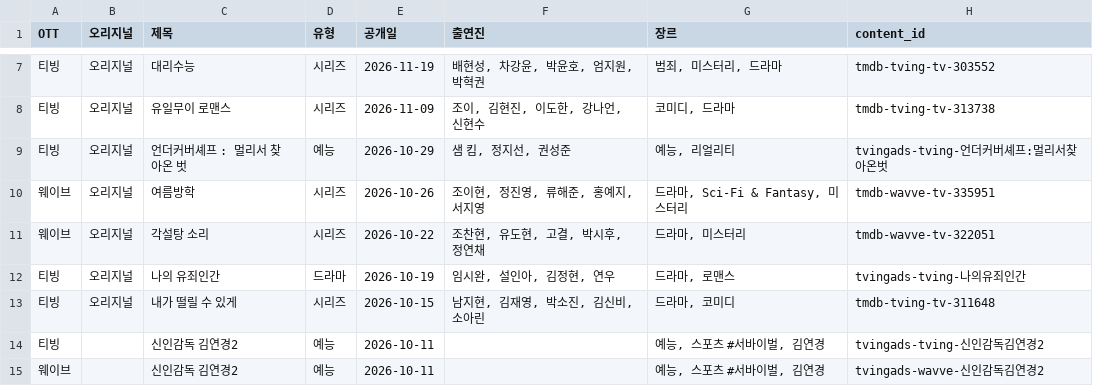
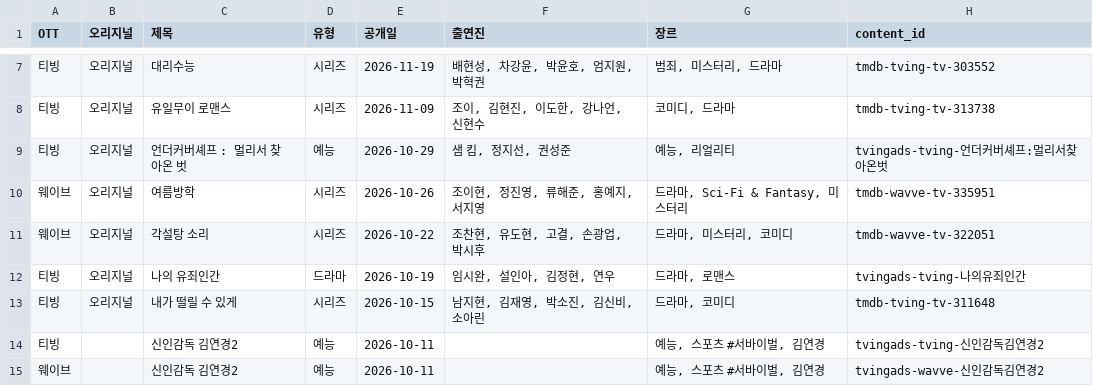
Before and after one commit to ktnasmedia/guide-portal, a CSV file: tving_wavve_list.csv, drawn as a sheet; only a part is shown, gaps mark what is left out.

```diff
--- a/tving_wavve_list.csv
+++ b/tving_wavve_list.csv
@@ -10,3 +10,3 @@
 웨이브,오리지널,여름방학,시리즈,2026-10-26,"조이현, 정진영, 류해준, 홍예지, 서지영","드라마, Sci-Fi & Fantasy, 미스터리",tmdb-wavve-tv-335951
-웨이브,오리지널,각설탕 소리,시리즈,2026-10-22,"조찬현, 유도현, 고결, 박시후, 정연채","드라마, 미스터리",tmdb-wavve-tv-322051
+웨이브,오리지널,각설탕 소리,시리즈,2026-10-22,"조찬현, 유도현, 고결, 손광업, 박시후","드라마, 미스터리, 코미디",tmdb-wavve-tv-322051
 티빙,오리지널,나의 유죄인간,드라마,2026-10-19,"임시완, 설인아, 김정현, 연우","드라마, 로맨스",tvingads-tving-나의유죄인간
```
Also changed, not shown: 3 other files.
